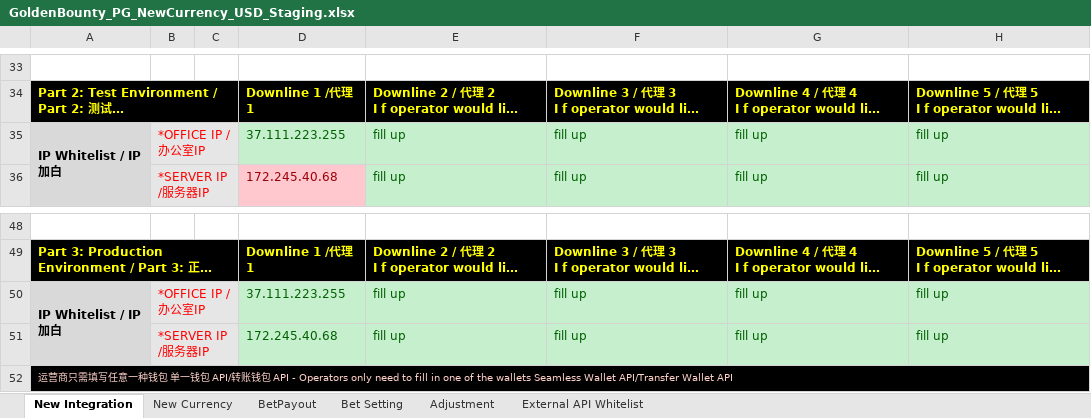
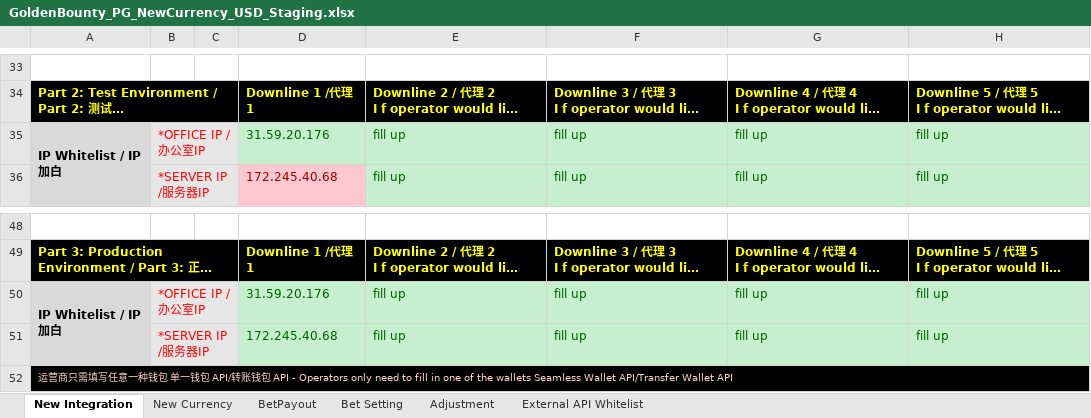
Before and after one commit to GoldenBountybot/golden-bounty-assets, an Excel workbook: forms/GoldenBounty_PG_NewCurrency_USD_Staging.xlsx, sheet New Integration, drawn as a sheet; only a part is shown, gaps mark what is left out; long unchanged cells end in …; values as stored, in another font and other column widths than the file's, no borders; the diff names each change by its address in the sheet, - before the commit and + after, or states it on an @@ line.

```diff
--- a/forms/GoldenBounty_PG_NewCurrency_USD_Staging.xlsx (sheet New Integration)
+++ b/forms/GoldenBounty_PG_NewCurrency_USD_Staging.xlsx (sheet New Integration)
-D35: 37.111.223.255
+D35: 31.59.20.176
-D50: 37.111.223.255
+D50: 31.59.20.176
```
Also changed, not shown: sheet New Currency.
